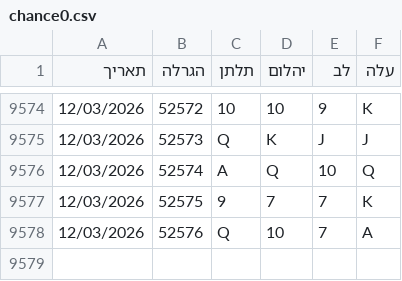
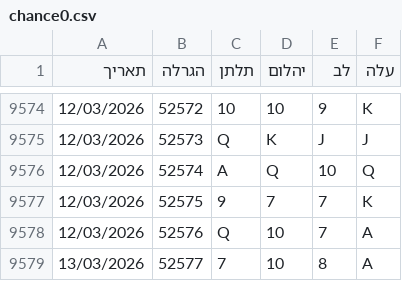
Before and after one commit to laly100/chance-feed, a CSV file: chance0.csv, drawn as a sheet; only a part is shown, gaps mark what is left out.

```diff
--- a/chance0.csv
+++ b/chance0.csv
@@ -9578 +9578,2 @@
 12/03/2026,52576,Q,10,7,A,
+13/03/2026,52577,7,10,8,A,
```
Also changed, not shown: mini/latest_1000.csv, mini/latest_2000.csv, 2 other files.
